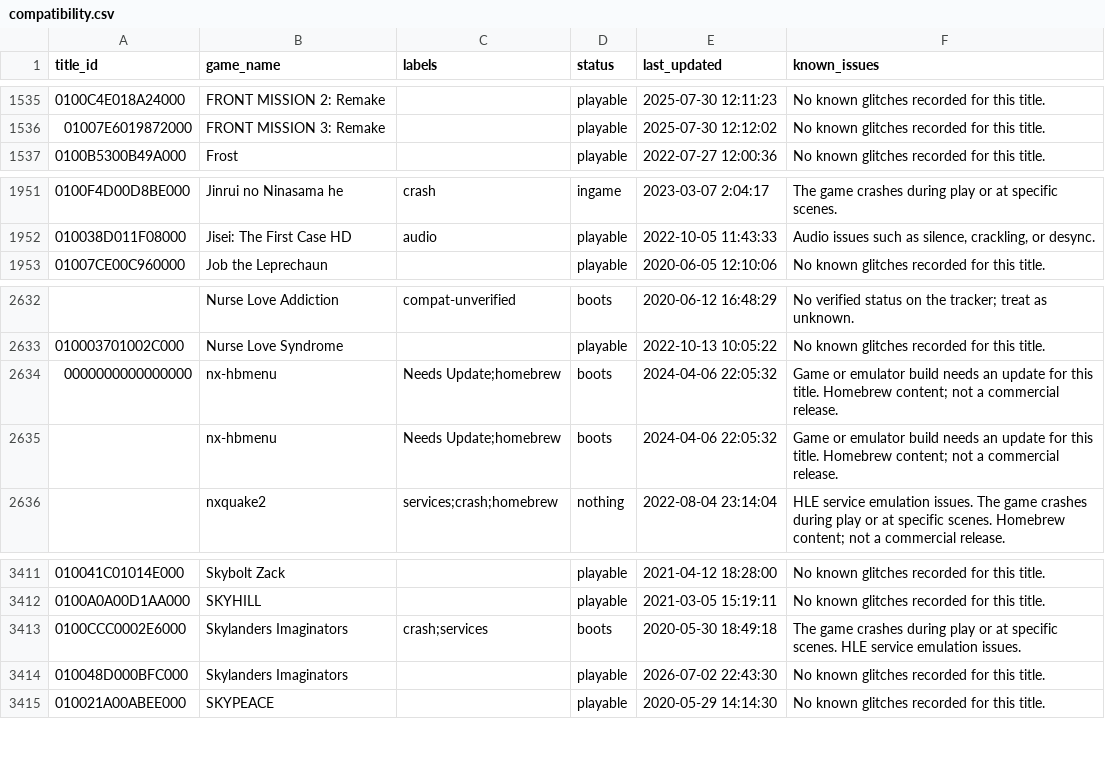
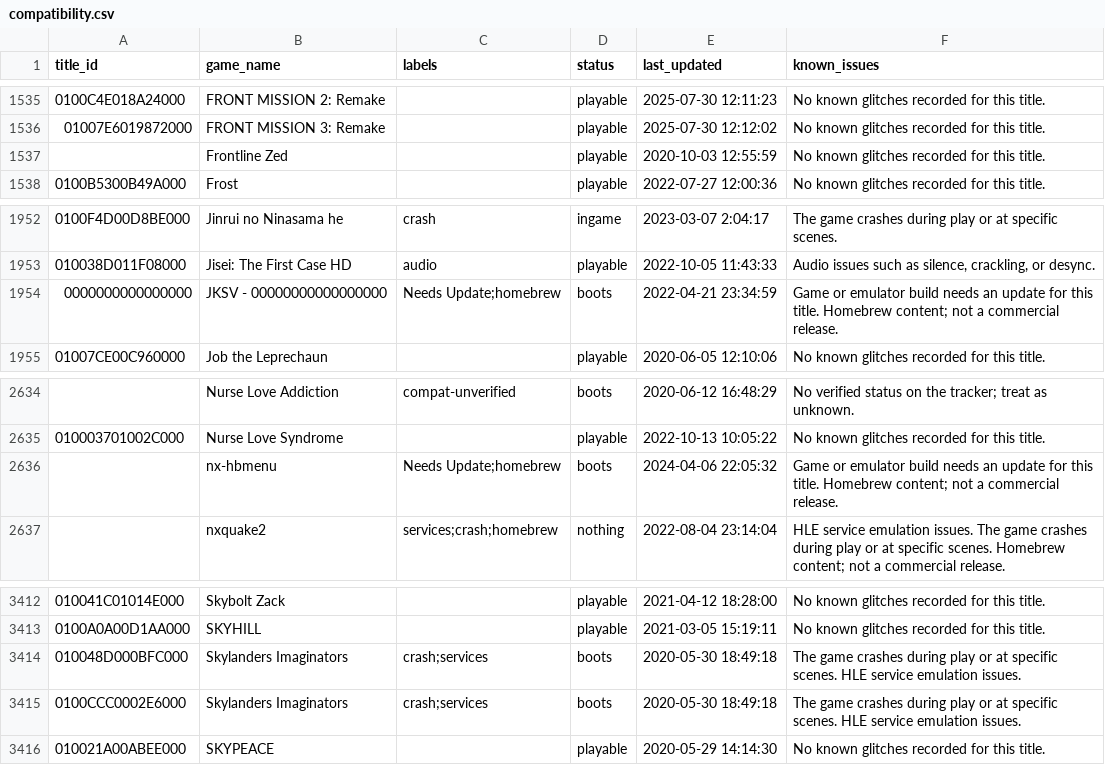
Before and after one commit to FerranSuils/Ryujinx-Nextendo, a CSV file: docs/compatibility.csv, drawn as a sheet; only a part is shown, gaps mark what is left out.

```diff
--- a/docs/compatibility.csv
+++ b/docs/compatibility.csv
@@ -1536,2 +1536,3 @@ title_id,game_name,labels,status,last_updated,known_issues
 01007E6019872000,FRONT MISSION 3: Remake,,playable,2025-07-30 12:12:02,No known glitches recorded for this title.
+,Frontline Zed,,playable,2020-10-03 12:55:59,No known glitches recorded for this title.
 0100B5300B49A000,Frost,,playable,2022-07-27 12:00:36,No known glitches recorded for this title.
@@ -1952,2 +1953,3 @@ title_id,game_name,labels,status,last_updated,known_issues
 010038D011F08000,Jisei: The First Case HD,audio,playable,2022-10-05 11:43:33,"Audio issues such as silence, crackling, or desync."
+0000000000000000,JKSV - 00000000000000000,Needs Update;homebrew,boots,2022-04-21 23:34:59,Game or emulator build needs an update for this title. Homebrew content; not a commercial release.
 01007CE00C960000,Job the Leprechaun,,playable,2020-06-05 12:10:06,No known glitches recorded for this title.
@@ -2633,3 +2635,2 @@ title_id,game_name,labels,status,last_updated,known_issues
 010003701002C000,Nurse Love Syndrome,,playable,2022-10-13 10:05:22,No known glitches recorded for this title.
-0000000000000000,nx-hbmenu,Needs Update;homebrew,boots,2024-04-06 22:05:32,Game or emulator build needs an update for this title. Homebrew content; not a commercial release.
 ,nx-hbmenu,Needs Update;homebrew,boots,2024-04-06 22:05:32,Game or emulator build needs an update for this title. Homebrew content; not a commercial release.
@@ -3412,4 +3413,4 @@ title_id,game_name,labels,status,last_updated,known_issues
 0100A0A00D1AA000,SKYHILL,,playable,2021-03-05 15:19:11,No known glitches recorded for this title.
+010048D000BFC000,Skylanders Imaginators,crash;services,boots,2020-05-30 18:49:18,The game crashes during play or at specific scenes. HLE service emulation issues.
 0100CCC0002E6000,Skylanders Imaginators,crash;services,boots,2020-05-30 18:49:18,The game crashes during play or at specific scenes. HLE service emulation issues.
-010048D000BFC000,Skylanders Imaginators,,playable,2026-07-02 22:43:30,No known glitches recorded for this title.
 010021A00ABEE000,SKYPEACE,,playable,2020-05-29 14:14:30,No known glitches recorded for this title.
```
Also changed, not shown: Ryujinx Games List Compatibility.csv.
